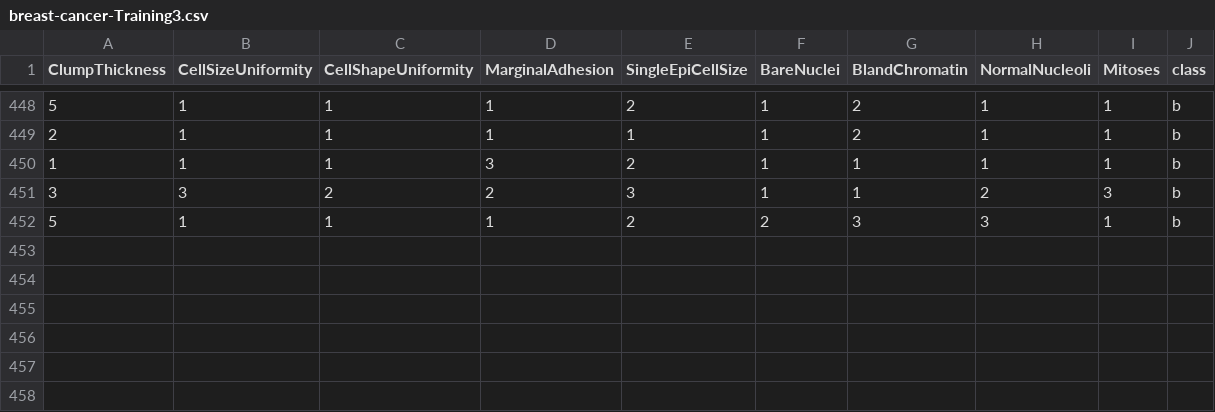
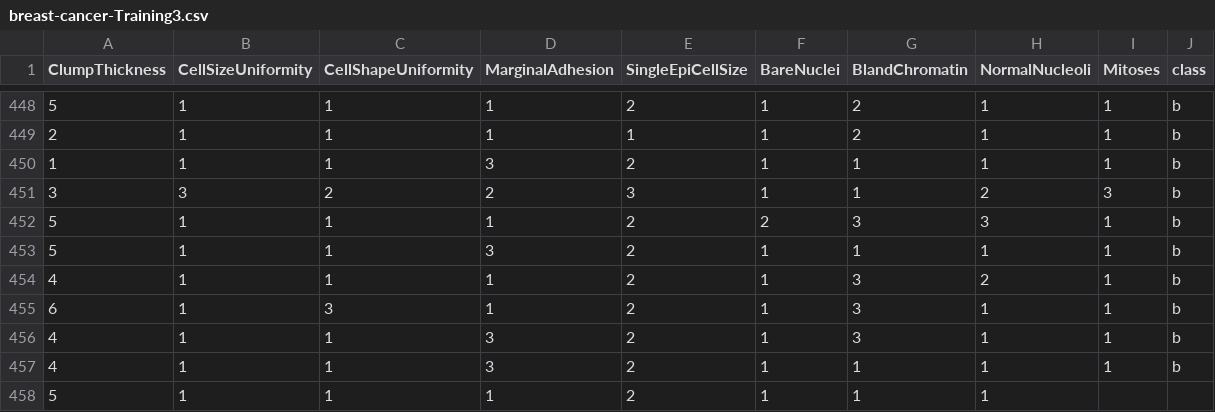
Before and after one commit to FatioSE/Kernel-PCA-DR, a CSV file: datasets/breast-cancer/breast-cancer-Training3.csv, drawn as a sheet; only a part is shown, gaps mark what is left out; the diff names each change by its address in the sheet, - before the commit and + after, or states it on an @@ line.

Commit message:
deps.

```diff
--- a/datasets/breast-cancer/breast-cancer-Training3.csv
+++ b/datasets/breast-cancer/breast-cancer-Training3.csv
+row 453: 5 | 1 | 1 | 3 | 2 | 1 | 1 | 1 | 1 | b
+row 454: 4 | 1 | 1 | 1 | 2 | 1 | 3 | 2 | 1 | b
+row 455: 6 | 1 | 3 | 1 | 2 | 1 | 3 | 1 | 1 | b
+row 456: 4 | 1 | 1 | 3 | 2 | 1 | 3 | 1 | 1 | b
+row 457: 4 | 1 | 1 | 3 | 2 | 1 | 1 | 1 | 1 | b
+row 458: 5 | 1 | 1 | 1 | 2 | 1 | 1 | 1
```
